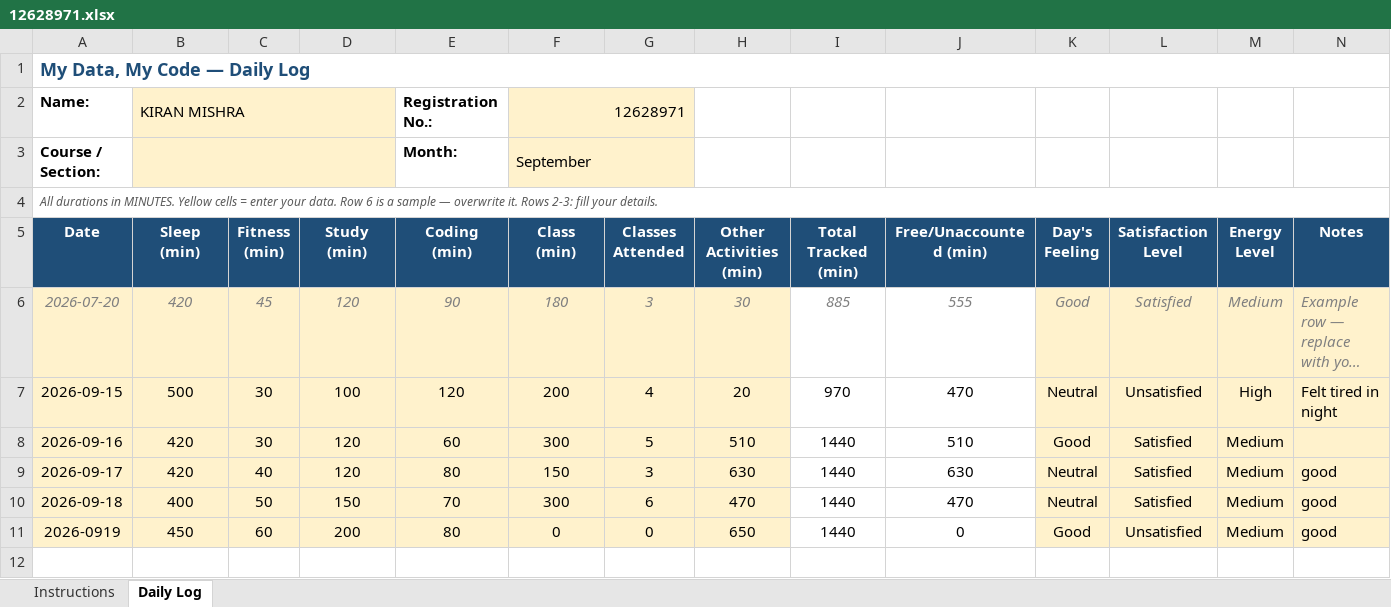
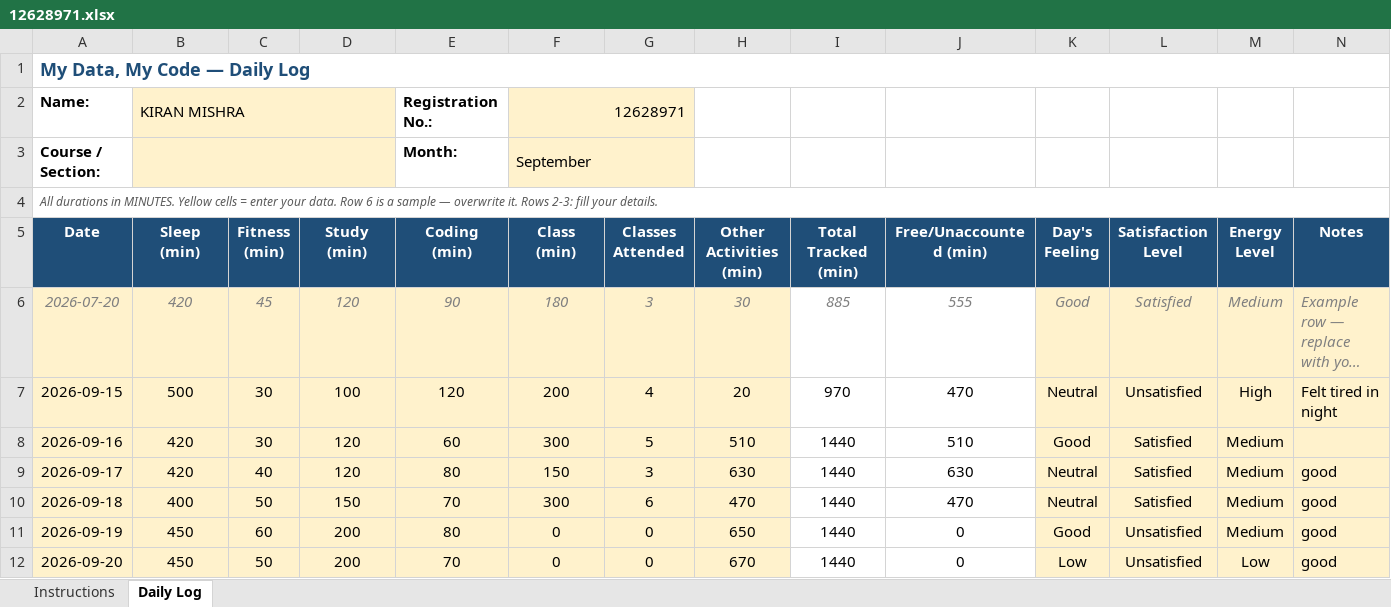
Before and after one commit to kirankmishra/CAP776, an Excel workbook: 12628971.xlsx, sheet Daily Log, drawn as a sheet; long unchanged cells end in …; values as stored, in another font and other column widths than the file's, no borders; conditional formats not drawn; the diff names each change by its address in the sheet, - before the commit and + after, or states it on an @@ line.

Commit message:
20-sep-2026

```diff
--- a/12628971.xlsx (sheet Daily Log)
+++ b/12628971.xlsx (sheet Daily Log)
-A11 (Date): 2026-0919
+A11 (Date): 2026-09-19
+row 12: 2026-09-20 | 450 | 50 | 200 | 70 | 0 | 0 | 670 | 1440 | 0 | Low | Unsatisfied | Low | good
```
